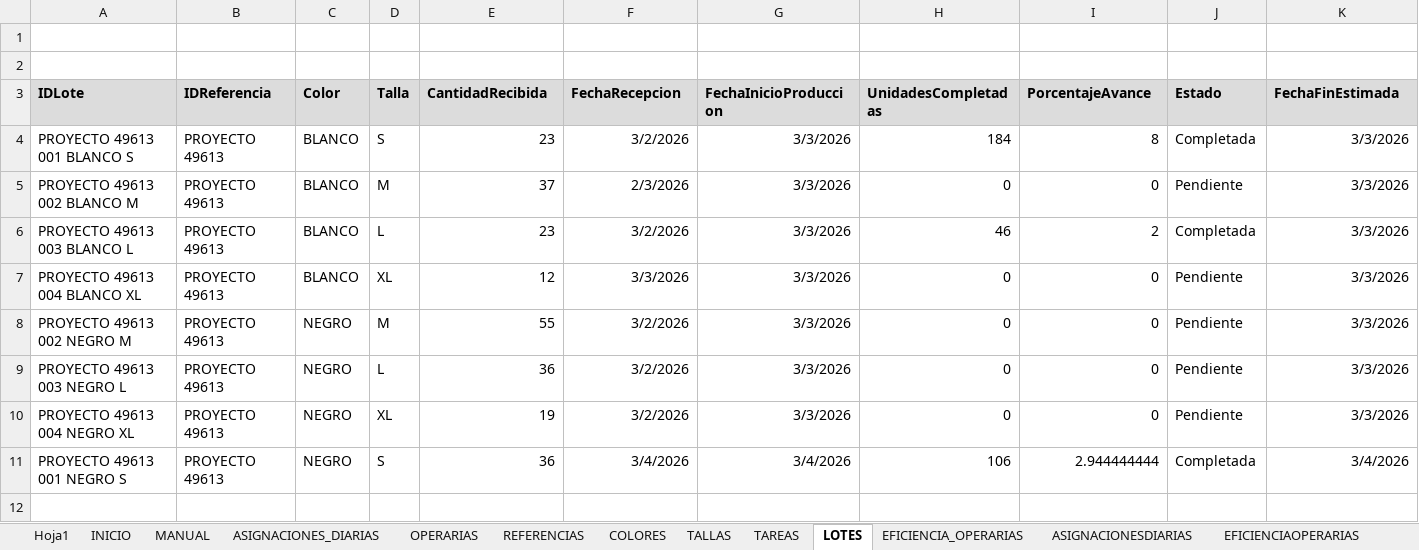
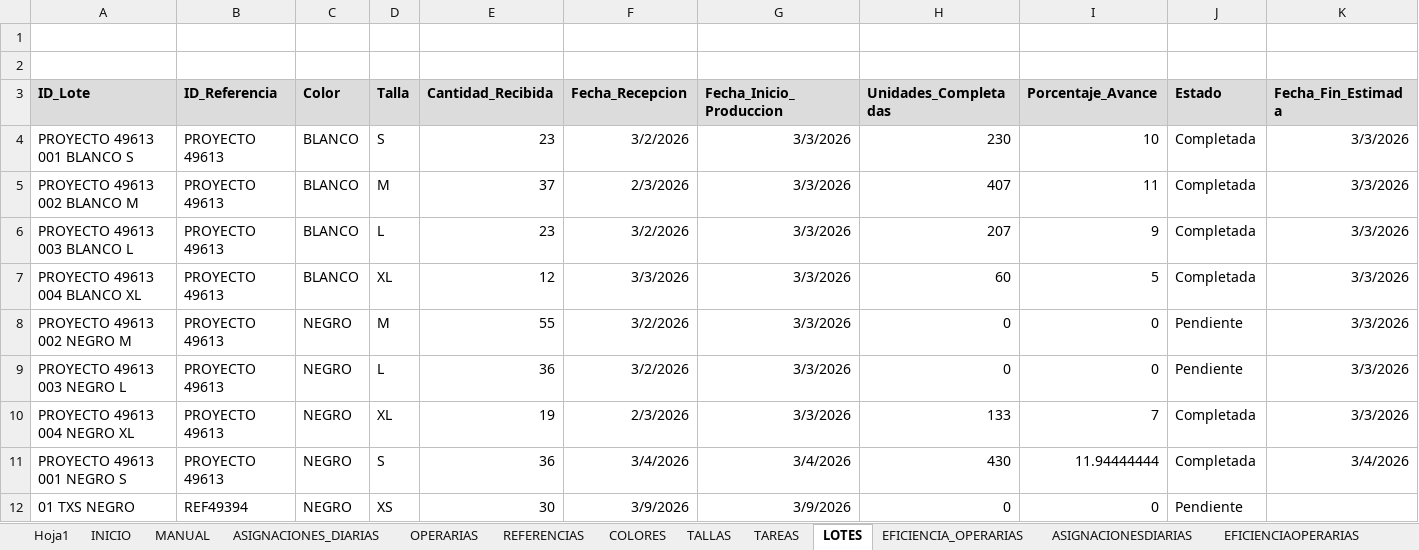
Before and after one commit to mireca22/macro, an Excel workbook: DistribucionProduccionStella.xlsm, sheet LOTES, drawn as a sheet; values as stored, in another font and other column widths than the file's, no borders; charts and pictures not drawn; the diff names each change by its address in the sheet, - before the commit and + after, or states it on an @@ line.

```diff
--- a/DistribucionProduccionStella.xlsm (sheet LOTES)
+++ b/DistribucionProduccionStella.xlsm (sheet LOTES)
-A3: IDLote
+A3: ID_Lote
-B3: IDReferencia
+B3: ID_Referencia
-E3: CantidadRecibida
+E3: Cantidad_Recibida
-F3: FechaRecepcion
+F3: Fecha_Recepcion
-G3: FechaInicioProduccion
+G3: Fecha_Inicio_Produccion
-H3: UnidadesCompletadas
+H3: Unidades_Completadas
-I3: PorcentajeAvance
+I3: Porcentaje_Avance
-K3: FechaFinEstimada
+K3: Fecha_Fin_Estimada
-H4 (Unidades_Completadas): 184
+H4 (Unidades_Completadas): 230
-I4 (Porcentaje_Avance): 8
+I4 (Porcentaje_Avance): 10
-H5 (Unidades_Completadas): 0
+H5 (Unidades_Completadas): 407
-I5 (Porcentaje_Avance): 0
+I5 (Porcentaje_Avance): 11
-J5 (Estado): Pendiente
+J5 (Estado): Completada
-H6 (Unidades_Completadas): 46
+H6 (Unidades_Completadas): 207
-I6 (Porcentaje_Avance): 2
+I6 (Porcentaje_Avance): 9
-H7 (Unidades_Completadas): 0
+H7 (Unidades_Completadas): 60
-I7 (Porcentaje_Avance): 0
+I7 (Porcentaje_Avance): 5
-J7 (Estado): Pendiente
+J7 (Estado): Completada
-F10 (Fecha_Recepcion): 3/2/2026
+F10 (Fecha_Recepcion): 2/3/2026
-H10 (Unidades_Completadas): 0
+H10 (Unidades_Completadas): 133
-I10 (Porcentaje_Avance): 0
+I10 (Porcentaje_Avance): 7
-J10 (Estado): Pendiente
+J10 (Estado): Completada
-H11 (Unidades_Completadas): 106
+H11 (Unidades_Completadas): 430
-I11 (Porcentaje_Avance): 2.944444444
+I11 (Porcentaje_Avance): 11.94444444
+row 12: 01 TXS NEGRO | REF49394 | NEGRO | XS | 30 | 3/9/2026 | 3/9/2026 | 0 | 0 | Pendiente
```
Also changed, not shown: sheet ASIGNACIONES_DIARIAS, sheet AVANCEPRODUCCION, sheet TAREAS, sheet REPORTELOTES, sheet ANALISISTIEMPOS, sheet PRODUCCIONFINALIZADA, 7 more sheets, other sheet tabs, charts or pictures, 2 other files.
